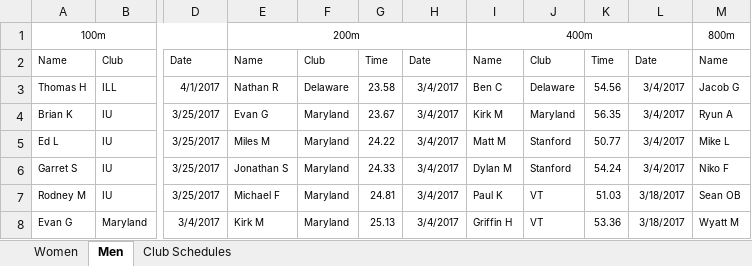
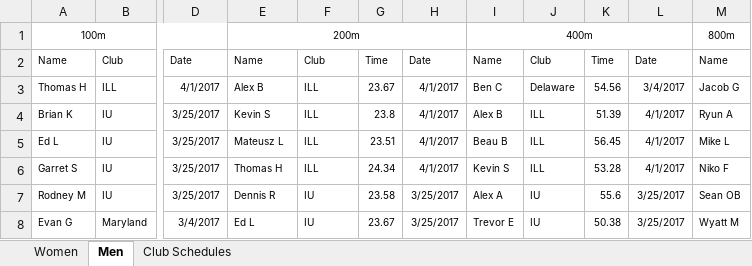
Before and after one commit to mkreiser/NationalsScoringModel, an Excel workbook: Outdoor.xlsx, sheet Men, drawn as a sheet; only a part is shown, gaps mark what is left out; values as stored, in another font and other column widths than the file's, no borders; charts and pictures not drawn; the diff covers the shown part only; the diff names each change by its address in the sheet, - before the commit and + after, or states it on an @@ line.

```diff
--- a/Outdoor.xlsx (sheet Men)
+++ b/Outdoor.xlsx (sheet Men)
-E3: Nathan R
+E3: Alex B
-F3: Delaware
+F3: ILL
-G3: 23.58
+G3: 23.67
-H3:H6: 3/4/2017
+H3:H6: 4/1/2017
-E4: Evan G
+E4: Kevin S
-F4:F6: Maryland
+F4:F6: ILL
-G4: 23.67
+G4: 23.8
-I4: Kirk M
+I4: Alex B
-J4: Maryland
+J4: ILL
-K4: 56.35
+K4: 51.39
-L4:L6: 3/4/2017
+L4:L6: 4/1/2017
-E5: Miles M
+E5: Mateusz L
-G5: 24.22
+G5: 23.51
-I5: Matt M
+I5: Beau B
-J5:J6: Stanford
+J5:J6: ILL
-K5: 50.77
+K5: 56.45
-E6: Jonathan S
+E6: Thomas H
-G6: 24.33
+G6: 24.34
-I6: Dylan M
+I6: Kevin S
-K6: 54.24
+K6: 53.28
-E7: Michael F
+E7: Dennis R
-F7:F8: Maryland
+F7:F8: IU
-G7: 24.81
+G7: 23.58
-H7:H8: 3/4/2017
+H7:H8: 3/25/2017
-I7: Paul K
+I7: Alex A
-J7:J8: VT
+J7:J8: IU
-K7: 51.03
+K7: 55.6
-L7:L8: 3/18/2017
+L7:L8: 3/25/2017
-E8: Kirk M
+E8: Ed L
-G8: 25.13
+G8: 23.67
-I8: Griffin H
+I8: Trevor E
-K8: 53.36
+K8: 50.38
```
Also changed, not shown: 293 edited cells elsewhere in this sheet, Indoor.xlsx.
